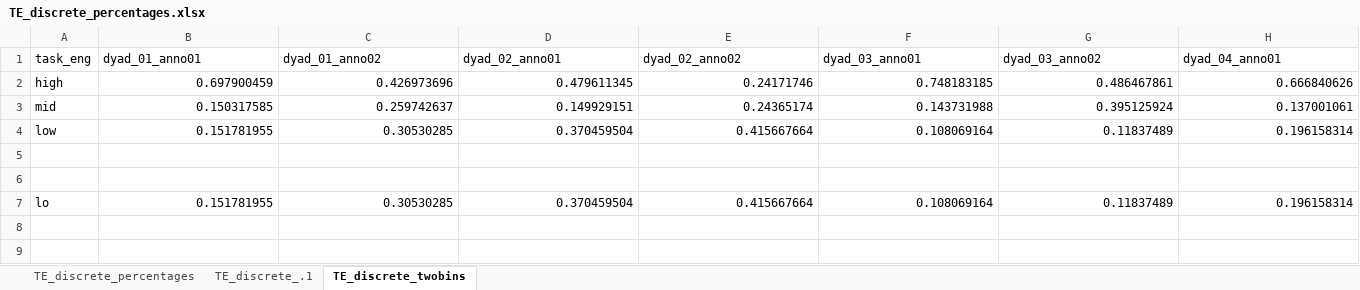
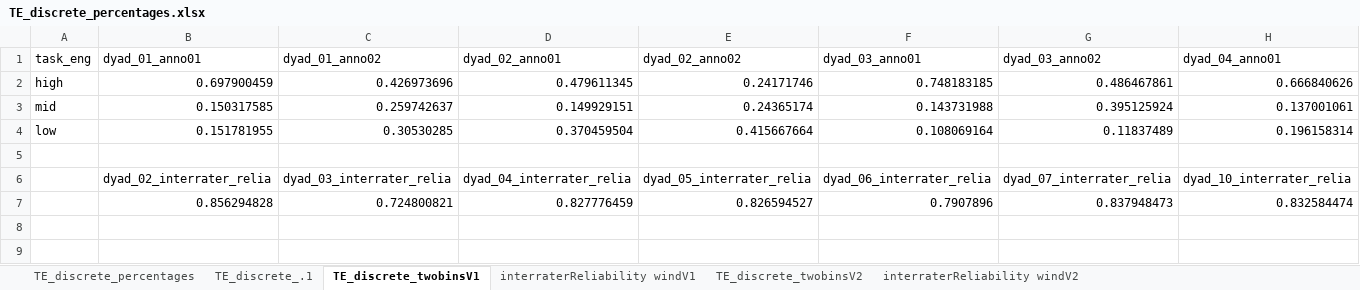
Before and after one commit to carlotes247/vilearn_ml, an Excel workbook: data/annotations/TE_discrete_percentages.xlsx, sheet TE_discrete_twobinsV1, drawn as a sheet; only a part is shown; values as stored, in another font and other column widths than the file's, no borders; charts and pictures and table styles not drawn; removed rows and columns are numbered as before the commit, all else as after; rows hold the shown columns only; the diff names each change by its address in the sheet, - before the commit and + after, or states it on an @@ line.

Commit message:
script for different discretising of anno1 data. also added an initial version of a script that calculates the interrater reliability score

```diff
--- a/data/annotations/TE_discrete_percentages.xlsx (sheet TE_discrete_twobinsV1)
+++ b/data/annotations/TE_discrete_percentages.xlsx (sheet TE_discrete_twobinsV1)
-sheet tab: TE_discrete_twobins
+sheet tab: TE_discrete_twobinsV1
+sheet tab: interraterReliability windV1
+sheet tab: TE_discrete_twobinsV2
+sheet tab: interraterReliability windV2
-row 6: (empty)
+row 6:  | dyad_02_interrater_relia | dyad_03_interrater_relia | dyad_04_interrater_relia | dyad_05_interrater_relia | dyad_06_interrater_relia | dyad_07_interrater_relia | dyad_10_interrater_relia
-row 7: lo | 0.151781955 | 0.30530285 | 0.370459504 | 0.415667664 | 0.108069164 | 0.11837489 | 0.196158314
+row 7:  | 0.856294828 | 0.724800821 | 0.827776459 | 0.826594527 | 0.7907896 | 0.837948473 | 0.832584474
+row 8: (empty)
+row 9: (empty)
```
Also changed, not shown: charts or pictures, 5 other files.
